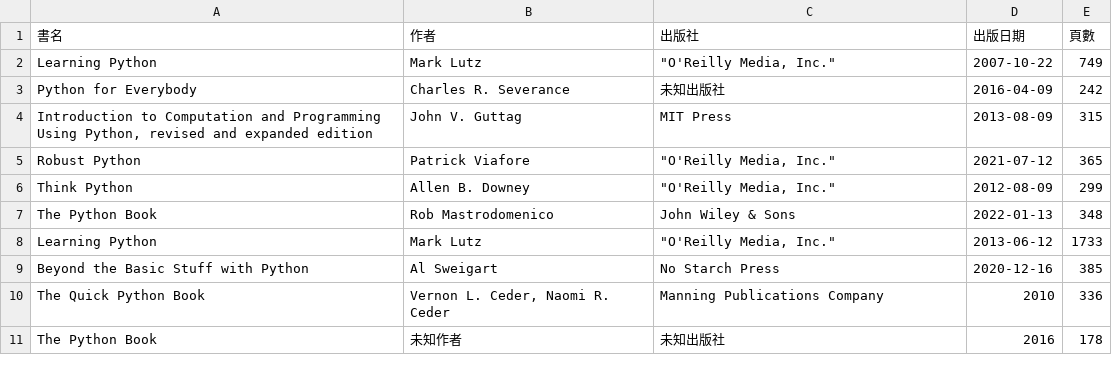
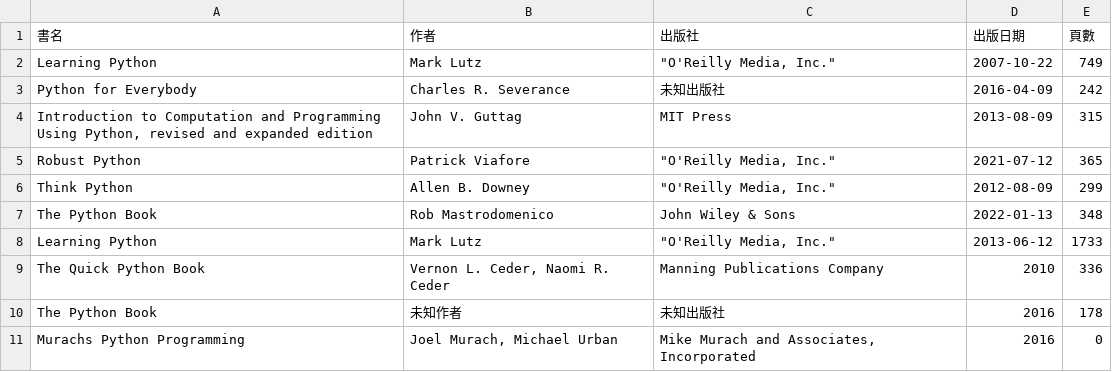
Before and after one commit to shadow-fun/midterm-crawler, a CSV file: api.csv, drawn as a sheet.

```diff
--- a/api.csv
+++ b/api.csv
@@ -8,4 +8,4 @@ The Python Book,Rob Mastrodomenico,John Wiley & Sons,2022-01-13,348
 Learning Python,Mark Lutz,"""O'Reilly Media, Inc.""",2013-06-12,1733
-Beyond the Basic Stuff with Python,Al Sweigart,No Starch Press,2020-12-16,385
 The Quick Python Book,"Vernon L. Ceder, Naomi R. Ceder",Manning Publications Company,2010,336
 The Python Book,未知作者,未知出版社,2016,178
+Murachs Python Programming,"Joel Murach, Michael Urban","Mike Murach and Associates, Incorporated",2016,0
```
